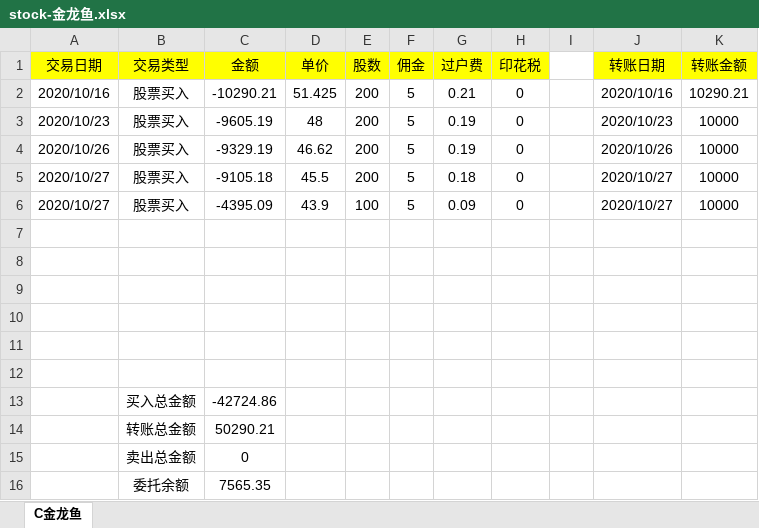
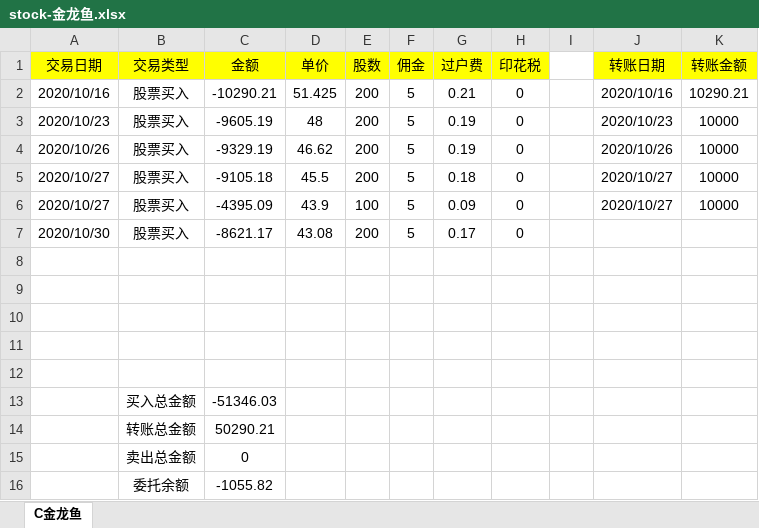
Before and after one commit to xht555/jenkins-deploy, an Excel workbook: stock-金龙鱼.xlsx, sheet C金龙鱼, drawn as a sheet; values as stored, in another font and other column widths than the file's, no borders; removed rows and columns are numbered as before the commit, all else as after; the diff names each change by its address in the sheet, - before the commit and + after, or states it on an @@ line.

Commit message:
update stock-金龙鱼

```diff
--- a/stock-金龙鱼.xlsx (sheet C金龙鱼)
+++ b/stock-金龙鱼.xlsx (sheet C金龙鱼)
+row 7: 2020/10/30 | 股票买入 | -8621.17 | 43.08 | 200 | 5 | 0.17 | 0
-row 13: (empty)
+row 13:  | 买入总金额 | -51346.03
-row 13:  | 买入总金额 | -42724.86
-C16 (金额): 7565.35
+C16 (金额): -1055.82
```
